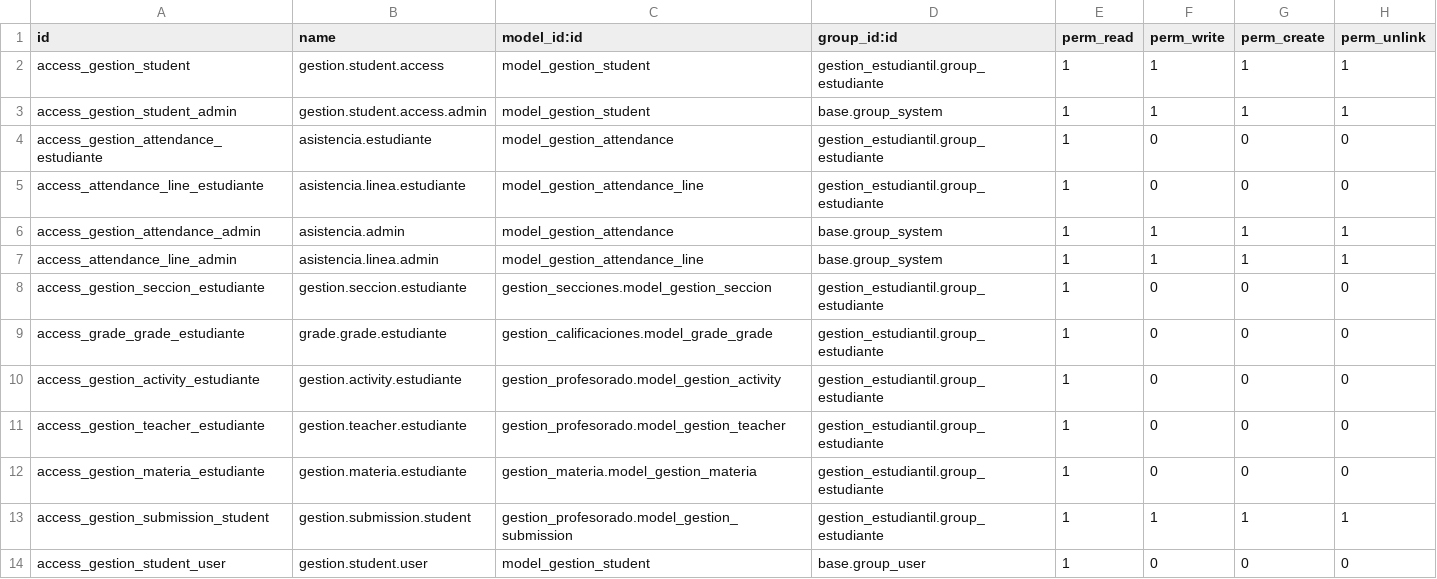
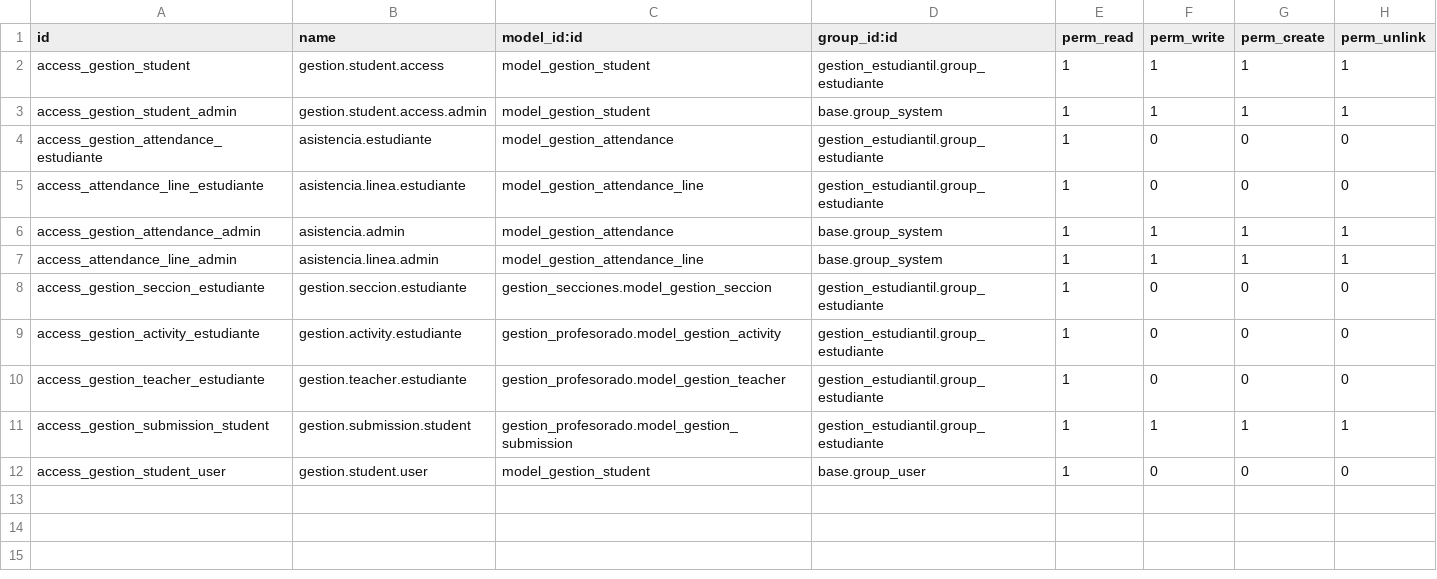
Before and after one commit to chapellinneger/Gestion_estudiantil, a CSV file: addons/gestion_estudiantil/security/ir.model.access.csv, drawn as a sheet; the diff names each change by its address in the sheet, - before the commit and + after, or states it on an @@ line.

```diff
--- a/addons/gestion_estudiantil/security/ir.model.access.csv
+++ b/addons/gestion_estudiantil/security/ir.model.access.csv
-row 9: access_grade_grade_estudiante | grade.grade.estudiante | gestion_calificaciones.model_grade_grade | gestion_estudiantil.group_estudiante | 1 | 0 | 0 | 0
-row 12: access_gestion_materia_estudiante | gestion.materia.estudiante | gestion_materia.model_gestion_materia | gestion_estudiantil.group_estudiante | 1 | 0 | 0 | 0
```
Also changed, not shown: addons/gestion_calificaciones/security/ir.model.access.csv, 4 other files.
